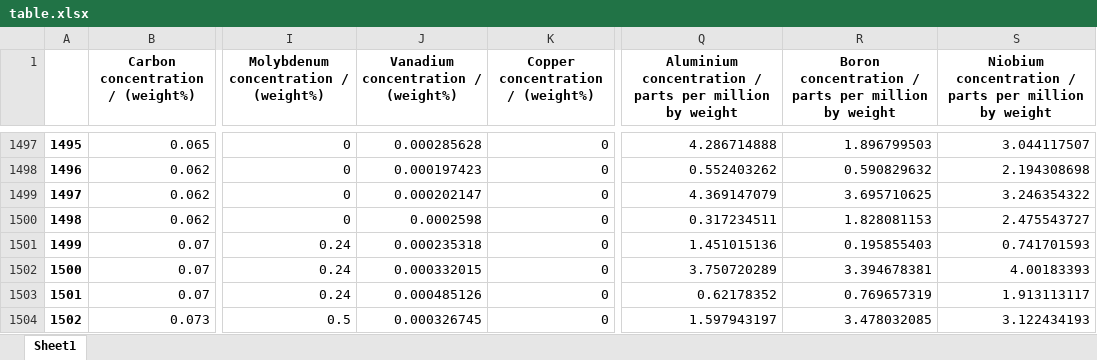
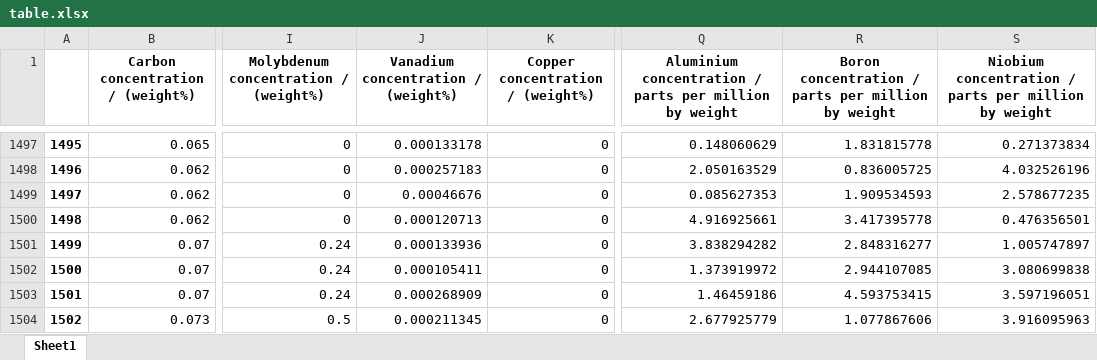
Before and after one commit to MatteoDebart/apprAuto-projet, an Excel workbook: table.xlsx, sheet Sheet1, drawn as a sheet; only a part is shown, gaps mark what is left out; values as stored, in another font and other column widths than the file's, no borders; the diff covers the shown part only; the diff names each change by its address in the sheet, - before the commit and + after, or states it on an @@ line.

```diff
--- a/table.xlsx (sheet Sheet1)
+++ b/table.xlsx (sheet Sheet1)
-J1497: 0.000285628
+J1497: 0.000133178
-Q1497: 4.286714888
+Q1497: 0.148060629
-R1497: 1.896799503
+R1497: 1.831815778
-S1497: 3.044117507
+S1497: 0.271373834
-J1498: 0.000197423
+J1498: 0.000257183
-Q1498: 0.552403262
+Q1498: 2.050163529
-R1498: 0.590829632
+R1498: 0.836005725
-S1498: 2.194308698
+S1498: 4.032526196
-J1499: 0.000202147
+J1499: 0.00046676
-Q1499: 4.369147079
+Q1499: 0.085627353
-R1499: 3.695710625
+R1499: 1.909534593
-S1499: 3.246354322
+S1499: 2.578677235
-J1500: 0.0002598
+J1500: 0.000120713
-Q1500: 0.317234511
+Q1500: 4.916925661
-R1500: 1.828081153
+R1500: 3.417395778
-S1500: 2.475543727
+S1500: 0.476356501
-J1501: 0.000235318
+J1501: 0.000133936
-Q1501: 1.451015136
+Q1501: 3.838294282
-R1501: 0.195855403
+R1501: 2.848316277
-S1501: 0.741701593
+S1501: 1.005747897
-J1502: 0.000332015
+J1502: 0.000105411
-Q1502: 3.750720289
+Q1502: 1.373919972
-R1502: 3.394678381
+R1502: 2.944107085
-S1502: 4.00183393
+S1502: 3.080699838
-J1503: 0.000485126
+J1503: 0.000268909
-Q1503: 0.62178352
+Q1503: 1.46459186
-R1503: 0.769657319
+R1503: 4.593753415
-S1503: 1.913113117
+S1503: 3.597196051
-J1504: 0.000326745
+J1504: 0.000211345
-Q1504: 1.597943197
+Q1504: 2.677925779
-R1504: 3.478032085
+R1504: 1.077867606
-S1504: 3.122434193
+S1504: 3.916095963
```
Also changed, not shown: 1544 edited cells elsewhere in this sheet, 4 other files.
